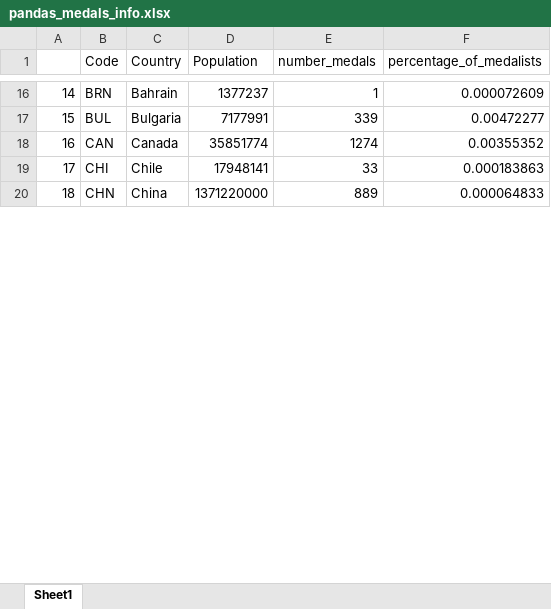
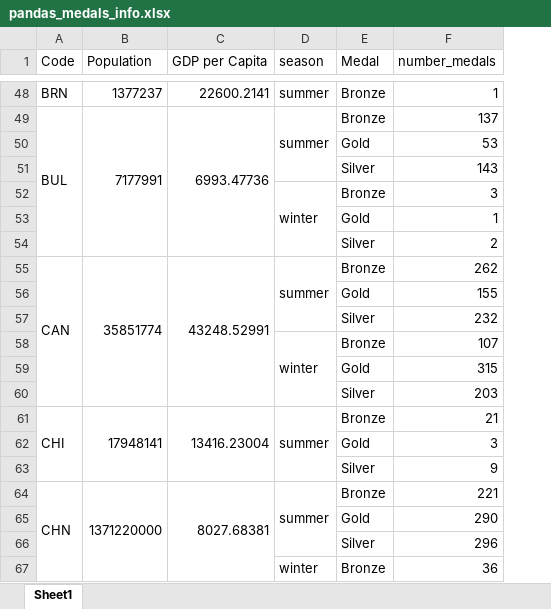
Before and after one commit to RuslanZamorenyi/PandasPythonProject, an Excel workbook: pandas_medals_info.xlsx, sheet Sheet1, drawn as a sheet; only a part is shown, gaps mark what is left out; values as stored, in another font and other column widths than the file's, no cell formats; removed rows and columns are numbered as before the commit, all else as after; the diff covers the shown part only; the diff names each change by its address in the sheet, - before the commit and + after, or states it on an @@ line.

```diff
--- a/pandas_medals_info.xlsx (sheet Sheet1)
+++ b/pandas_medals_info.xlsx (sheet Sheet1)
-column A, rows 16-20: 14 | 15 | 16 | 17 | 18
-column C (Country), rows 16-20: Bahrain | Bulgaria | Canada | Chile | China
+column C (GDP per Capita), rows 48-49: 22600.2141 | 6993.47736; row 55: 43248.52991; row 61: 13416.23004; row 64: 8027.68381
+column D (season), rows 48-49: summer | summer; row 55: summer; row 61: summer; row 64: summer
+column E (Medal), rows 48-49: Bronze | Bronze; row 55: Bronze; row 61: Bronze; row 64: Bronze
-column F (percentage_of_medalists), rows 16-20: 0.000072609 | 0.00472277 | 0.00355352 | 0.000183863 | 0.000064833
+A49:A54 merged
+B49:B54 merged
-F49 (number_medals): 339
+F49 (number_medals): 137
+row 50:  |  |  |  | Gold | 53
+row 51:  |  |  |  | Silver | 143
+row 52:  |  |  | winter | Bronze | 3
+row 53:  |  |  |  | Gold | 1
+row 54:  |  |  |  | Silver | 2
+A55:A60 merged
+B55:B60 merged
-F55 (number_medals): 1274
+F55 (number_medals): 262
+row 56:  |  |  |  | Gold | 155
+row 57:  |  |  |  | Silver | 232
+row 58:  |  |  | winter | Bronze | 107
+row 59:  |  |  |  | Gold | 315
+row 60:  |  |  |  | Silver | 203
+A61:A63 merged
+B61:B63 merged
-F61 (number_medals): 33
+F61 (number_medals): 21
+row 62:  |  |  |  | Gold | 3
+row 63:  |  |  |  | Silver | 9
+A64:A69 merged
+B64:B69 merged
-F64 (number_medals): 889
+F64 (number_medals): 221
+row 65:  |  |  |  | Gold | 290
+row 66:  |  |  |  | Silver | 296
+row 67:  |  |  | winter | Bronze | 36
```
Also changed, not shown: 238 added rows, 84 edited cells and merged cells elsewhere in this sheet, cell formats, pandas_excel.xlsx, 1 other file.
